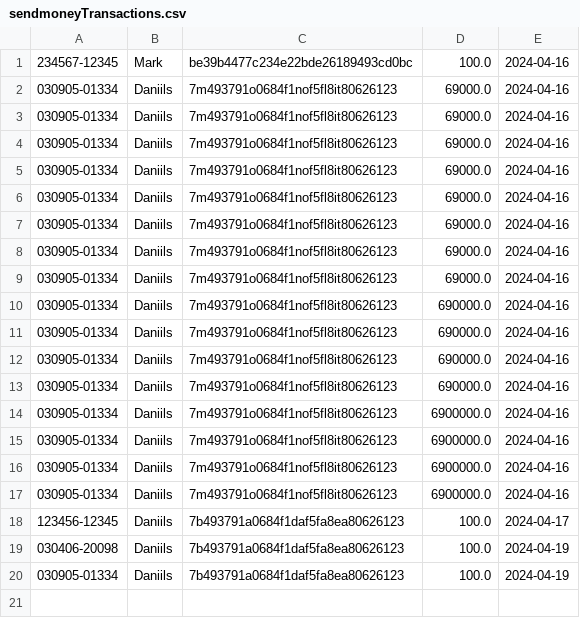
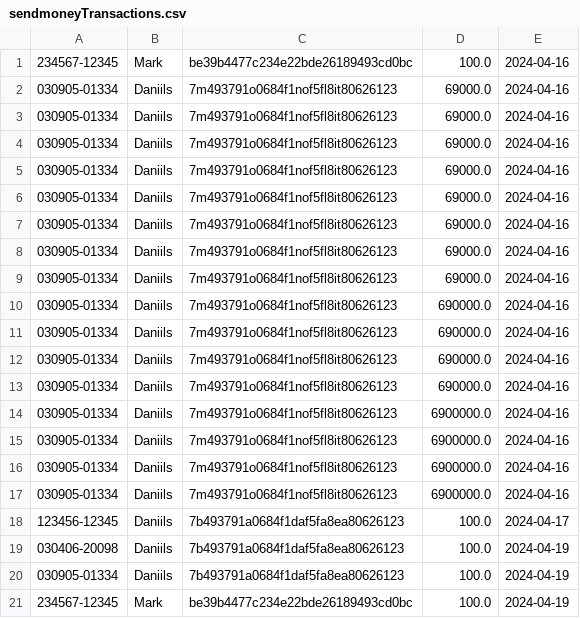
Before and after one commit to daniilsonufrijuks/Java-Bank-Application, a CSV file: resources/sendmoneyTransactions.csv, drawn as a sheet; the diff names each change by its address in the sheet, - before the commit and + after, or states it on an @@ line.

```diff
--- a/resources/sendmoneyTransactions.csv
+++ b/resources/sendmoneyTransactions.csv
+row 21: 234567-12345 | Mark | be39b4477c234e22bde26189493cd0bc | 100.0 | 2024-04-19
```
Also changed, not shown: resources/person.csv, 5 other files.
